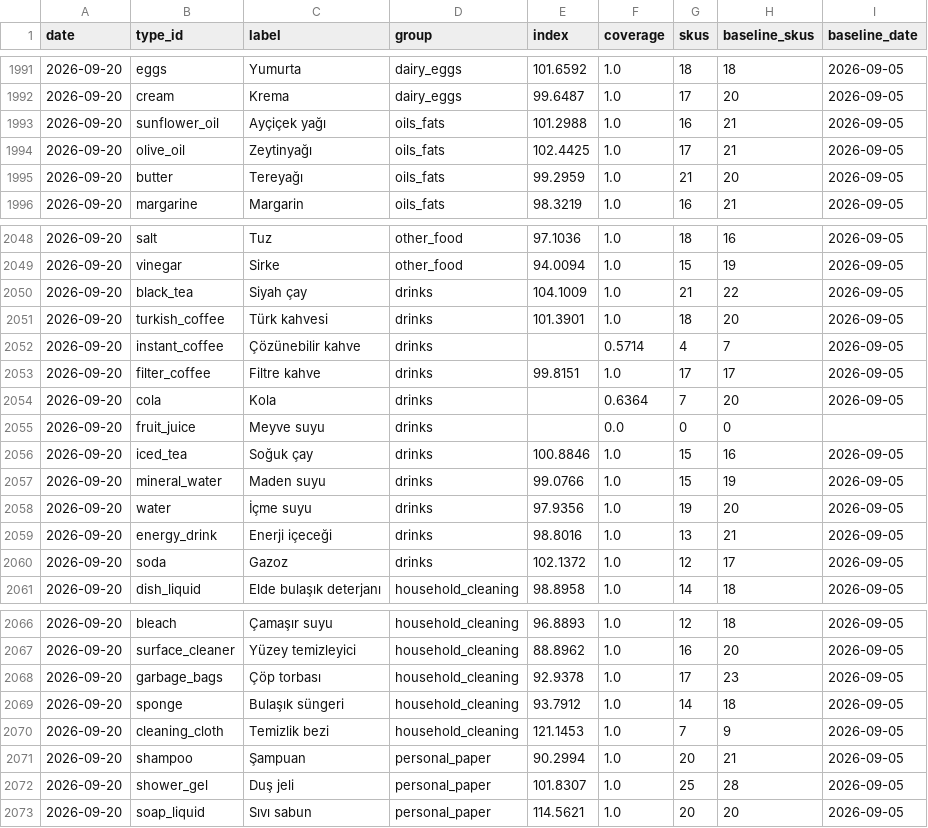
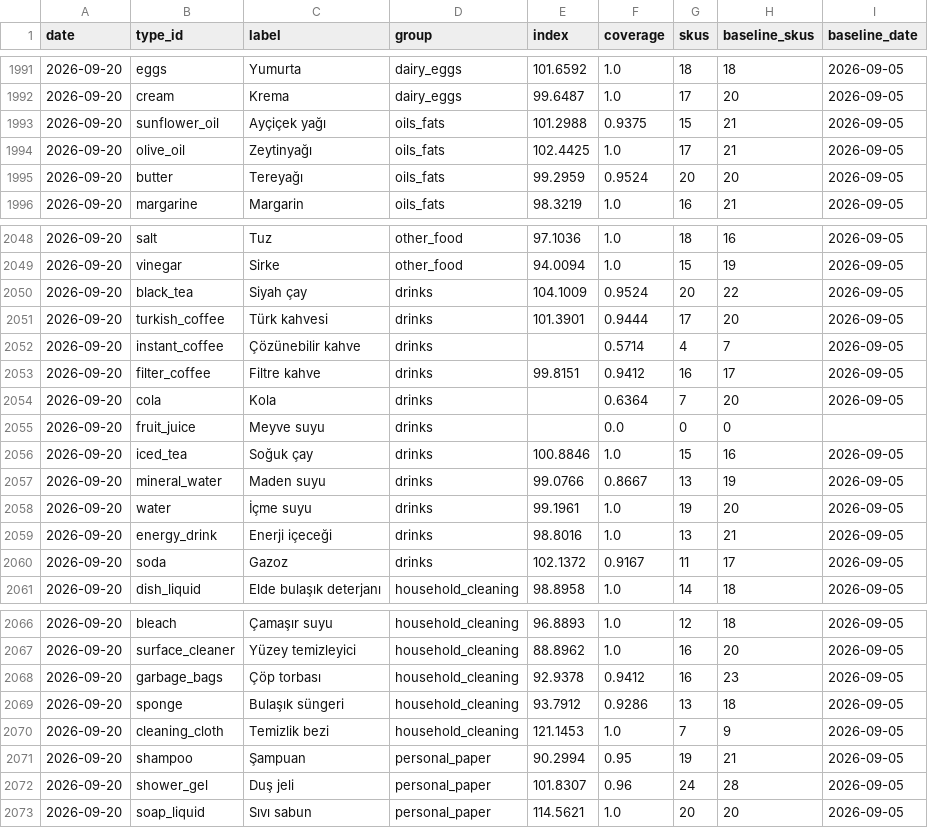
Before and after one commit to onurcan-b/acik-sepet, a CSV file: data/v0.4/type_indices.csv, drawn as a sheet; only a part is shown, gaps mark what is left out; the diff covers the shown part only.

```diff
--- a/data/v0.4/type_indices.csv
+++ b/data/v0.4/type_indices.csv
@@ -1992,5 +1992,5 @@ date,type_id,label,group,index,coverage,skus,baseline_skus,baseline_date
 2026-09-20,cream,Krema,dairy_eggs,99.6487,1.0,17,20,2026-09-05
-2026-09-20,sunflower_oil,Ayçiçek yağı,oils_fats,101.2988,1.0,16,21,2026-09-05
+2026-09-20,sunflower_oil,Ayçiçek yağı,oils_fats,101.2988,0.9375,15,21,2026-09-05
 2026-09-20,olive_oil,Zeytinyağı,oils_fats,102.4425,1.0,17,21,2026-09-05
-2026-09-20,butter,Tereyağı,oils_fats,99.2959,1.0,21,20,2026-09-05
+2026-09-20,butter,Tereyağı,oils_fats,99.2959,0.9524,20,20,2026-09-05
 2026-09-20,margarine,Margarin,oils_fats,98.3219,1.0,16,21,2026-09-05
@@ -2049,6 +2049,6 @@ date,type_id,label,group,index,coverage,skus,baseline_skus,baseline_date
 2026-09-20,vinegar,Sirke,other_food,94.0094,1.0,15,19,2026-09-05
-2026-09-20,black_tea,Siyah çay,drinks,104.1009,1.0,21,22,2026-09-05
-2026-09-20,turkish_coffee,Türk kahvesi,drinks,101.3901,1.0,18,20,2026-09-05
+2026-09-20,black_tea,Siyah çay,drinks,104.1009,0.9524,20,22,2026-09-05
+2026-09-20,turkish_coffee,Türk kahvesi,drinks,101.3901,0.9444,17,20,2026-09-05
 2026-09-20,instant_coffee,Çözünebilir kahve,drinks,,0.5714,4,7,2026-09-05
-2026-09-20,filter_coffee,Filtre kahve,drinks,99.8151,1.0,17,17,2026-09-05
+2026-09-20,filter_coffee,Filtre kahve,drinks,99.8151,0.9412,16,17,2026-09-05
 2026-09-20,cola,Kola,drinks,,0.6364,7,20,2026-09-05
@@ -2056,6 +2056,6 @@ date,type_id,label,group,index,coverage,skus,baseline_skus,baseline_date
 2026-09-20,iced_tea,Soğuk çay,drinks,100.8846,1.0,15,16,2026-09-05
-2026-09-20,mineral_water,Maden suyu,drinks,99.0766,1.0,15,19,2026-09-05
-2026-09-20,water,İçme suyu,drinks,97.9356,1.0,19,20,2026-09-05
+2026-09-20,mineral_water,Maden suyu,drinks,99.0766,0.8667,13,19,2026-09-05
+2026-09-20,water,İçme suyu,drinks,99.1961,1.0,19,20,2026-09-05
 2026-09-20,energy_drink,Enerji içeceği,drinks,98.8016,1.0,13,21,2026-09-05
-2026-09-20,soda,Gazoz,drinks,102.1372,1.0,12,17,2026-09-05
+2026-09-20,soda,Gazoz,drinks,102.1372,0.9167,11,17,2026-09-05
 2026-09-20,dish_liquid,Elde bulaşık deterjanı,household_cleaning,98.8958,1.0,14,18,2026-09-05
@@ -2067,7 +2067,7 @@ date,type_id,label,group,index,coverage,skus,baseline_skus,baseline_date
 2026-09-20,surface_cleaner,Yüzey temizleyici,household_cleaning,88.8962,1.0,16,20,2026-09-05
-2026-09-20,garbage_bags,Çöp torbası,household_cleaning,92.9378,1.0,17,23,2026-09-05
-2026-09-20,sponge,Bulaşık süngeri,household_cleaning,93.7912,1.0,14,18,2026-09-05
+2026-09-20,garbage_bags,Çöp torbası,household_cleaning,92.9378,0.9412,16,23,2026-09-05
+2026-09-20,sponge,Bulaşık süngeri,household_cleaning,93.7912,0.9286,13,18,2026-09-05
 2026-09-20,cleaning_cloth,Temizlik bezi,household_cleaning,121.1453,1.0,7,9,2026-09-05
-2026-09-20,shampoo,Şampuan,personal_paper,90.2994,1.0,20,21,2026-09-05
-2026-09-20,shower_gel,Duş jeli,personal_paper,101.8307,1.0,25,28,2026-09-05
+2026-09-20,shampoo,Şampuan,personal_paper,90.2994,0.95,19,21,2026-09-05
+2026-09-20,shower_gel,Duş jeli,personal_paper,101.8307,0.96,24,28,2026-09-05
 2026-09-20,soap_liquid,Sıvı sabun,personal_paper,114.5621,1.0,20,20,2026-09-05
```
Also changed, not shown: 20 edited cells elsewhere in this file, data/v0.4/category_indices.csv, data/v0.4/index.csv, 10 other files.
